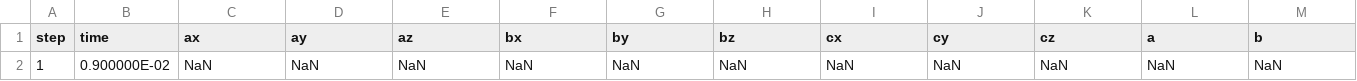
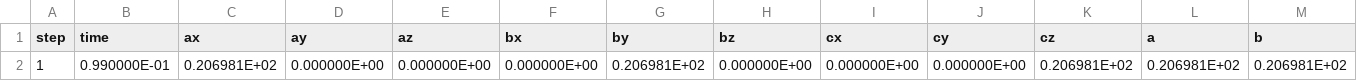
Before and after one commit to flavianowilliams/HICOLM3, a CSV file: examples/H2O/md/lattice.csv, drawn as a sheet; only a part is shown; removed rows and columns are numbered as before the commit, all else as after; rows hold the shown columns only; the diff names each change by its address in the sheet, - before the commit and + after, or states it on an @@ line.

```diff
--- a/examples/H2O/md/lattice.csv
+++ b/examples/H2O/md/lattice.csv
-row 2: 1 | 0.900000E-02 | NaN | NaN | NaN | NaN | NaN | NaN | NaN | NaN | NaN | NaN | NaN
+row 2: 1 | 0.990000E-01 | 0.206981E+02 | 0.000000E+00 | 0.000000E+00 | 0.000000E+00 | 0.206981E+02 | 0.000000E+00 | 0.000000E+00 | 0.000000E+00 | 0.206981E+02 | 0.206981E+02 | 0.206981E+02
```
Also changed, not shown: examples/H2O/md/atoms.csv, examples/H2O/md/thermodynamics.csv, 5 other files.
